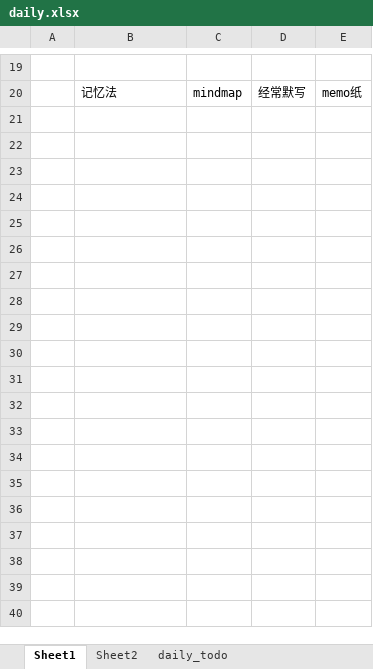
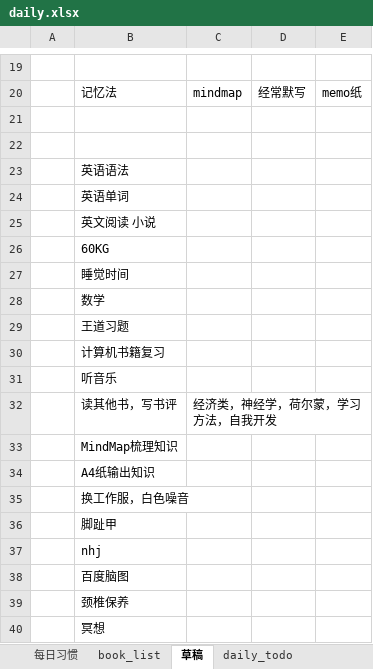
Before and after one commit to yuanlinhu/summary, an Excel workbook: daily.xlsx, sheet 草稿, drawn as a sheet; only a part is shown, gaps mark what is left out; values as stored, in another font and other column widths than the file's, no borders; the diff covers the shown part only; the diff names each change by its address in the sheet, - before the commit and + after, or states it on an @@ line.

```diff
--- a/daily.xlsx (sheet 草稿)
+++ b/daily.xlsx (sheet 草稿)
-sheet tab: Sheet1
+sheet tab: 草稿
-sheet tab: Sheet2
+sheet tab: 每日习惯
+sheet tab: book_list
+row 21: (empty)
+row 22: (empty)
+row 23:  | 英语语法
+row 24:  | 英语单词
+row 25:  | 英文阅读 小说
+row 26:  | 60KG
+row 27:  | 睡觉时间
+row 28:  | 数学
+row 29:  | 王道习题
+row 30:  | 计算机书籍复习
+row 31:  | 听音乐
+row 32:  | 读其他书，写书评 | 经济类，神经学，荷尔蒙，学习方法，自我开发
+row 33:  | MindMap梳理知识
+row 34:  | A4纸输出知识
+row 35:  | 换工作服，白色噪音
+row 36:  | 脚趾甲
+row 37:  | nhj
+row 38:  | 百度脑图
+row 39:  | 颈椎保养
+row 40:  | 冥想
```
Also changed, not shown: 10 added rows and 4 edited cells elsewhere in this sheet, sheet daily_todo, voca.xlsx, 7 other files.
